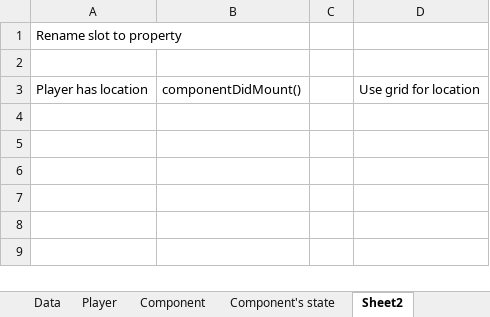
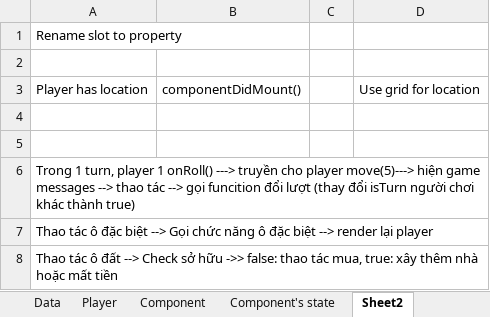
Before and after one commit to huy-xu/monopoly, an Excel workbook: data/data.xlsx, sheet Sheet2, drawn as a sheet; values as stored, in another font and other column widths than the file's, no borders; the diff names each change by its address in the sheet, - before the commit and + after, or states it on an @@ line.

Commit message:
Discuss about game engine

```diff
--- a/data/data.xlsx (sheet Sheet2)
+++ b/data/data.xlsx (sheet Sheet2)
+row 4: (empty)
+row 5: (empty)
+row 6: Trong 1 turn, player 1 onRoll() ---> truyền cho player move(5)---> hiện game messages --> thao tác --> gọi funcition đổi lượt (thay đổi isTurn người chơi khác thành true)
+row 7: Thao tác ô đặc biệt --> Gọi chức năng ô đặc biệt --> render lại player
+row 8: Thao tác ô đất --> Check sở hữu ->> false: thao tác mua, true: xây thêm nhà hoặc mất tiền
```
Also changed, not shown: sheet Component's state, sheet Component, other sheet tabs.
